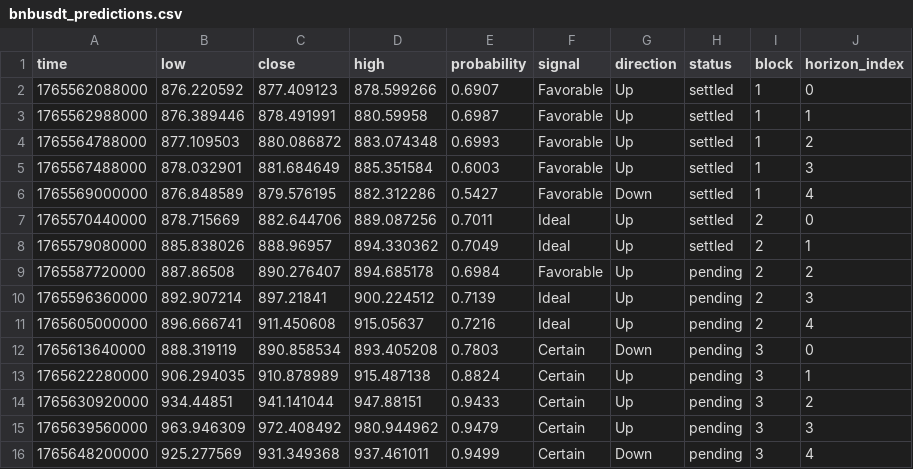
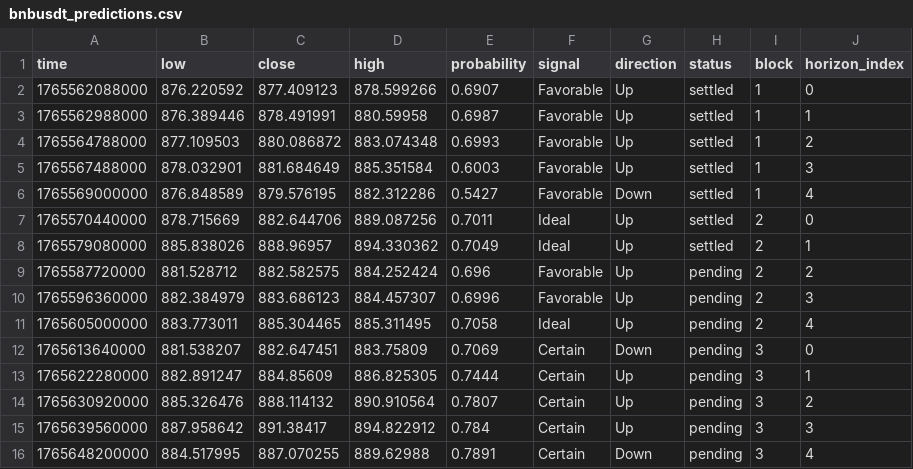
Before and after one commit to Cipherion-Market-Research/abacus-trading-view, a CSV file: data/crypto/bnbusdt_predictions.csv, drawn as a sheet.

```diff
--- a/data/crypto/bnbusdt_predictions.csv
+++ b/data/crypto/bnbusdt_predictions.csv
@@ -8,9 +8,9 @@ time,low,close,high,probability,signal,direction,status,block,horizon_index
 1765579080000,885.838026,888.96957,894.330362,0.7049,Ideal,Up,settled,2,1
-1765587720000,887.86508,890.276407,894.685178,0.6984,Favorable,Up,pending,2,2
-1765596360000,892.907214,897.21841,900.224512,0.7139,Ideal,Up,pending,2,3
-1765605000000,896.666741,911.450608,915.05637,0.7216,Ideal,Up,pending,2,4
-1765613640000,888.319119,890.858534,893.405208,0.7803,Certain,Down,pending,3,0
-1765622280000,906.294035,910.878989,915.487138,0.8824,Certain,Up,pending,3,1
-1765630920000,934.44851,941.141044,947.88151,0.9433,Certain,Up,pending,3,2
-1765639560000,963.946309,972.408492,980.944962,0.9479,Certain,Up,pending,3,3
-1765648200000,925.277569,931.349368,937.461011,0.9499,Certain,Down,pending,3,4
+1765587720000,881.528712,882.582575,884.252424,0.696,Favorable,Up,pending,2,2
+1765596360000,882.384979,883.686123,884.457307,0.6996,Favorable,Up,pending,2,3
+1765605000000,883.773011,885.304465,885.311495,0.7058,Ideal,Up,pending,2,4
+1765613640000,881.538207,882.647451,883.75809,0.7069,Certain,Down,pending,3,0
+1765622280000,882.891247,884.85609,886.825305,0.7444,Certain,Up,pending,3,1
+1765630920000,885.326476,888.114132,890.910564,0.7807,Certain,Up,pending,3,2
+1765639560000,887.958642,891.38417,894.822912,0.784,Certain,Up,pending,3,3
+1765648200000,884.517995,887.070255,889.62988,0.7891,Certain,Down,pending,3,4
```
Also changed, not shown: data/crypto/adausdt_predictions.csv, data/crypto/dotusdt_predictions.csv, 5 other files.
